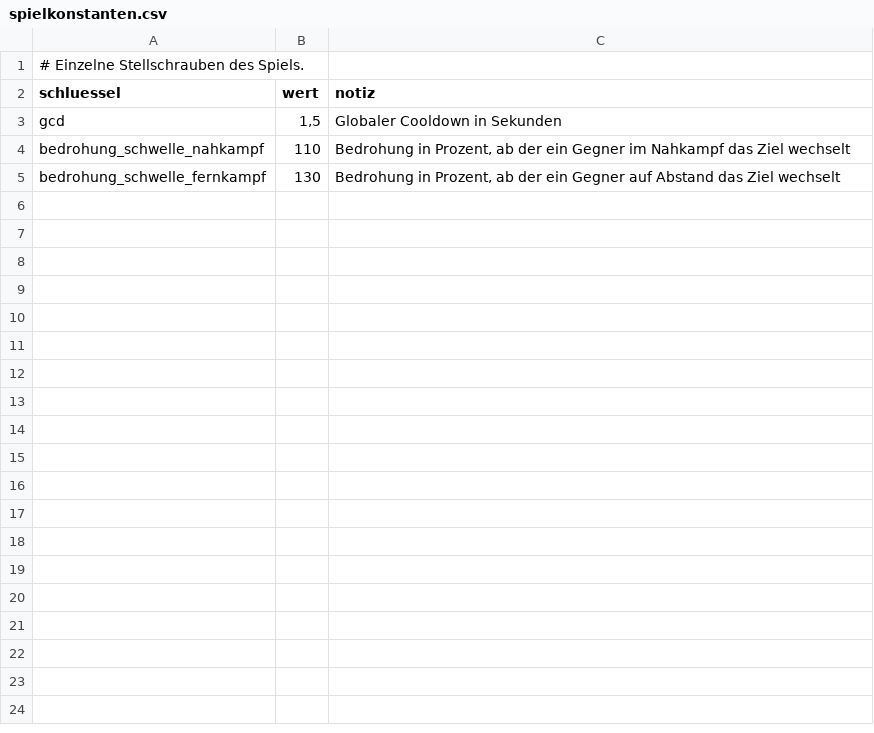
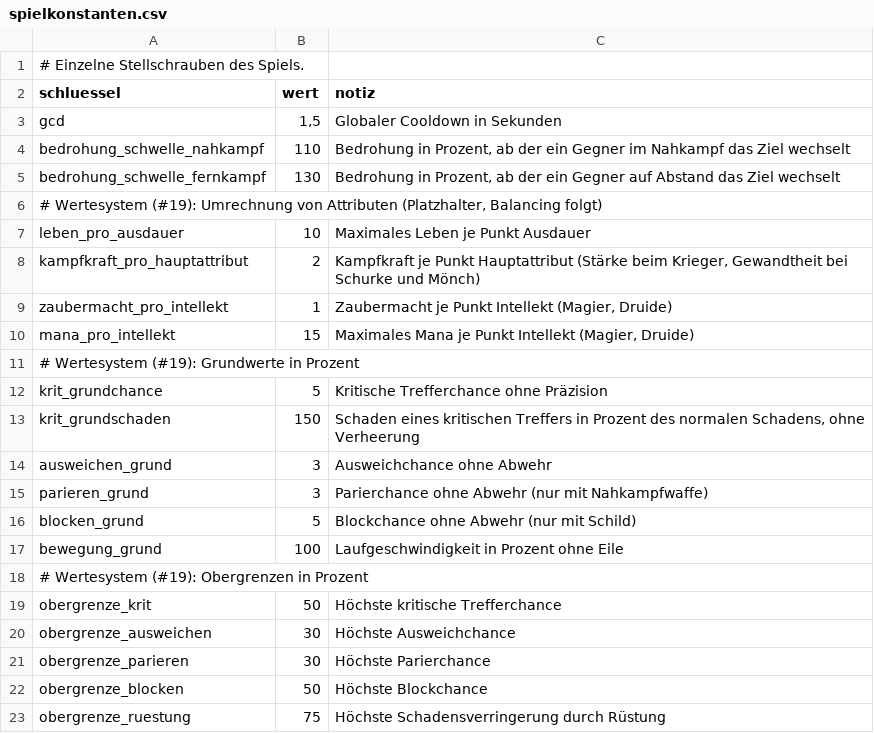
Before and after one commit to As94tt/WoM, a CSV file: game/data/tables/spielkonstanten.csv, drawn as a sheet; only a part is shown; the diff covers the shown part only.

```diff
--- a/game/data/tables/spielkonstanten.csv
+++ b/game/data/tables/spielkonstanten.csv
@@ -5 +5,19 @@ bedrohung_schwelle_nahkampf;110;Bedrohung in Prozent, ab der ein Gegner im Nahka
 bedrohung_schwelle_fernkampf;130;Bedrohung in Prozent, ab der ein Gegner auf Abstand das Ziel wechselt
+# Wertesystem (#19): Umrechnung von Attributen (Platzhalter, Balancing folgt)
+leben_pro_ausdauer;10;Maximales Leben je Punkt Ausdauer
+kampfkraft_pro_hauptattribut;2;Kampfkraft je Punkt Hauptattribut (Stärke beim Krieger, Gewandtheit bei Schurke und Mönch)
+zaubermacht_pro_intellekt;1;Zaubermacht je Punkt Intellekt (Magier, Druide)
+mana_pro_intellekt;15;Maximales Mana je Punkt Intellekt (Magier, Druide)
+# Wertesystem (#19): Grundwerte in Prozent
+krit_grundchance;5;Kritische Trefferchance ohne Präzision
+krit_grundschaden;150;Schaden eines kritischen Treffers in Prozent des normalen Schadens, ohne Verheerung
+ausweichen_grund;3;Ausweichchance ohne Abwehr
+parieren_grund;3;Parierchance ohne Abwehr (nur mit Nahkampfwaffe)
+blocken_grund;5;Blockchance ohne Abwehr (nur mit Schild)
+bewegung_grund;100;Laufgeschwindigkeit in Prozent ohne Eile
+# Wertesystem (#19): Obergrenzen in Prozent
+obergrenze_krit;50;Höchste kritische Trefferchance
+obergrenze_ausweichen;30;Höchste Ausweichchance
+obergrenze_parieren;30;Höchste Parierchance
+obergrenze_blocken;50;Höchste Blockchance
+obergrenze_ruestung;75;Höchste Schadensverringerung durch Rüstung
```
Also changed, not shown: 22 added rows elsewhere in this file, game/data/tables/klassenwachstum.csv, game/data/tables/voelker.csv, 8 other files.
